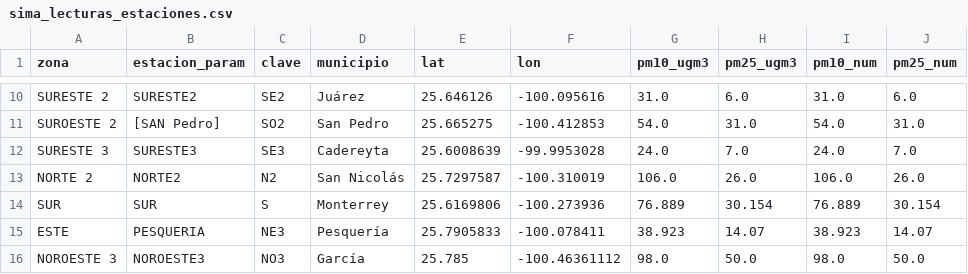
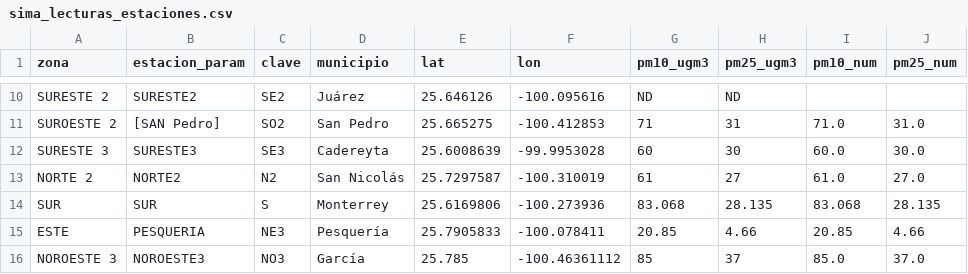
Before and after one commit to vasquez-roberto/capturaDatos_SIMA, a CSV file: sima_lecturas_estaciones.csv, drawn as a sheet; only a part is shown, gaps mark what is left out; the diff covers the shown part only; the diff names each change by its address in the sheet, - before the commit and + after, or states it on an @@ line.

```diff
--- a/sima_lecturas_estaciones.csv
+++ b/sima_lecturas_estaciones.csv
-G10 (pm10_ugm3): 31.0
+G10 (pm10_ugm3): ND
-H10 (pm25_ugm3): 6.0
+H10 (pm25_ugm3): ND
-I10 (pm10_num): 31.0
+I10 (pm10_num): (empty)
-J10 (pm25_num): 6.0
+J10 (pm25_num): (empty)
-G11 (pm10_ugm3): 54.0
+G11 (pm10_ugm3): 71
-H11 (pm25_ugm3): 31.0
+H11 (pm25_ugm3): 31
-I11 (pm10_num): 54.0
+I11 (pm10_num): 71.0
-G12 (pm10_ugm3): 24.0
+G12 (pm10_ugm3): 60
-H12 (pm25_ugm3): 7.0
+H12 (pm25_ugm3): 30
-I12 (pm10_num): 24.0
+I12 (pm10_num): 60.0
-J12 (pm25_num): 7.0
+J12 (pm25_num): 30.0
-G13 (pm10_ugm3): 106.0
+G13 (pm10_ugm3): 61
-H13 (pm25_ugm3): 26.0
+H13 (pm25_ugm3): 27
-I13 (pm10_num): 106.0
+I13 (pm10_num): 61.0
-J13 (pm25_num): 26.0
+J13 (pm25_num): 27.0
-G14 (pm10_ugm3): 76.889
+G14 (pm10_ugm3): 83.068
-H14 (pm25_ugm3): 30.154
+H14 (pm25_ugm3): 28.135
-I14 (pm10_num): 76.889
+I14 (pm10_num): 83.068
-J14 (pm25_num): 30.154
+J14 (pm25_num): 28.135
-G15 (pm10_ugm3): 38.923
+G15 (pm10_ugm3): 20.85
-H15 (pm25_ugm3): 14.07
+H15 (pm25_ugm3): 4.66
-I15 (pm10_num): 38.923
+I15 (pm10_num): 20.85
-J15 (pm25_num): 14.07
+J15 (pm25_num): 4.66
-G16 (pm10_ugm3): 98.0
+G16 (pm10_ugm3): 85
-H16 (pm25_ugm3): 50.0
+H16 (pm25_ugm3): 37
-I16 (pm10_num): 98.0
+I16 (pm10_num): 85.0
-J16 (pm25_num): 50.0
+J16 (pm25_num): 37.0
```
Also changed, not shown: 32 edited cells elsewhere in this file, sima_historico.csv, 1 other file.
